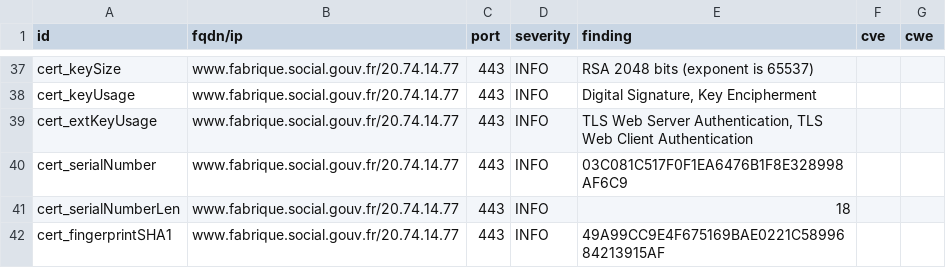
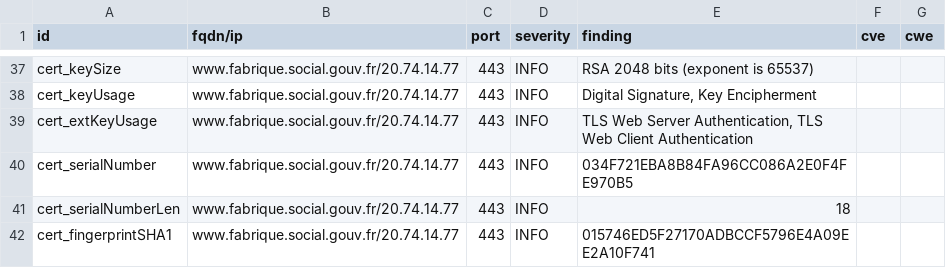
Before and after one commit to vviers/dahslord, a CSV file: results/aHR0cHM6Ly93d3cuZmFicmlxdWUuc29jaWFsLmdvdXYuZnI=/testssl.csv, drawn as a sheet; only a part is shown, gaps mark what is left out; the diff covers the shown part only.

```diff
--- a/results/aHR0cHM6Ly93d3cuZmFicmlxdWUuc29jaWFsLmdvdXYuZnI=/testssl.csv
+++ b/results/aHR0cHM6Ly93d3cuZmFicmlxdWUuc29jaWFsLmdvdXYuZnI=/testssl.csv
@@ -39,4 +39,4 @@
 "cert_extKeyUsage","www.fabrique.social.gouv.fr/20.74.14.77","443","INFO","TLS Web Server Authentication, TLS Web Client Authentication","",""
-"cert_serialNumber","www.fabrique.social.gouv.fr/20.74.14.77","443","INFO","03C081C517F0F1EA6476B1F8E328998AF6C9","",""
+"cert_serialNumber","www.fabrique.social.gouv.fr/20.74.14.77","443","INFO","034F721EBA8B84FA96CC086A2E0F4FE970B5","",""
 "cert_serialNumberLen","www.fabrique.social.gouv.fr/20.74.14.77","443","INFO","18","",""
-"cert_fingerprintSHA1","www.fabrique.social.gouv.fr/20.74.14.77","443","INFO","49A99CC9E4F675169BAE0221C5899684213915AF","",""
+"cert_fingerprintSHA1","www.fabrique.social.gouv.fr/20.74.14.77","443","INFO","015746ED5F27170ADBCCF5796E4A09EE2A10F741","",""
```
Also changed, not shown: 8 edited cells elsewhere in this file, 14 other files.
